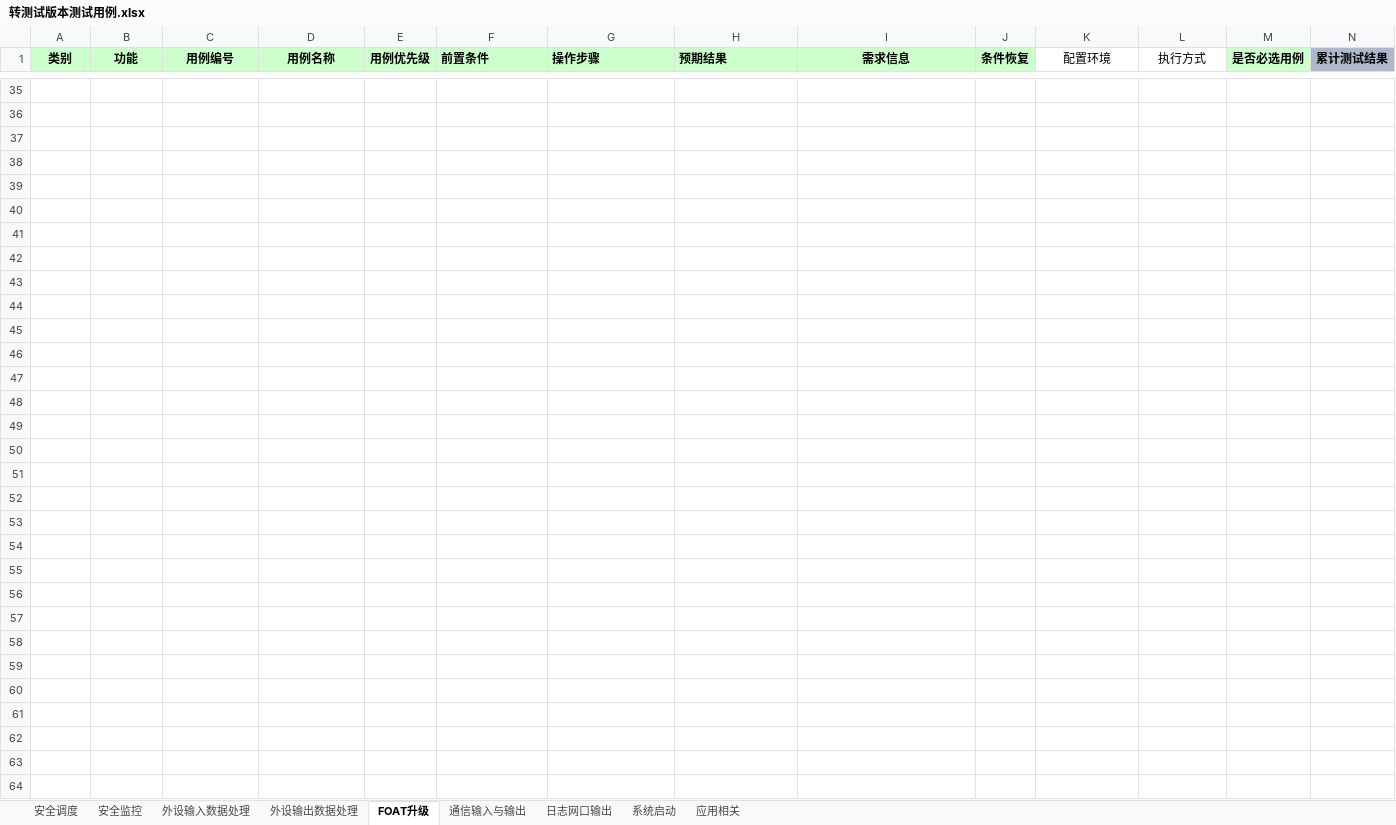
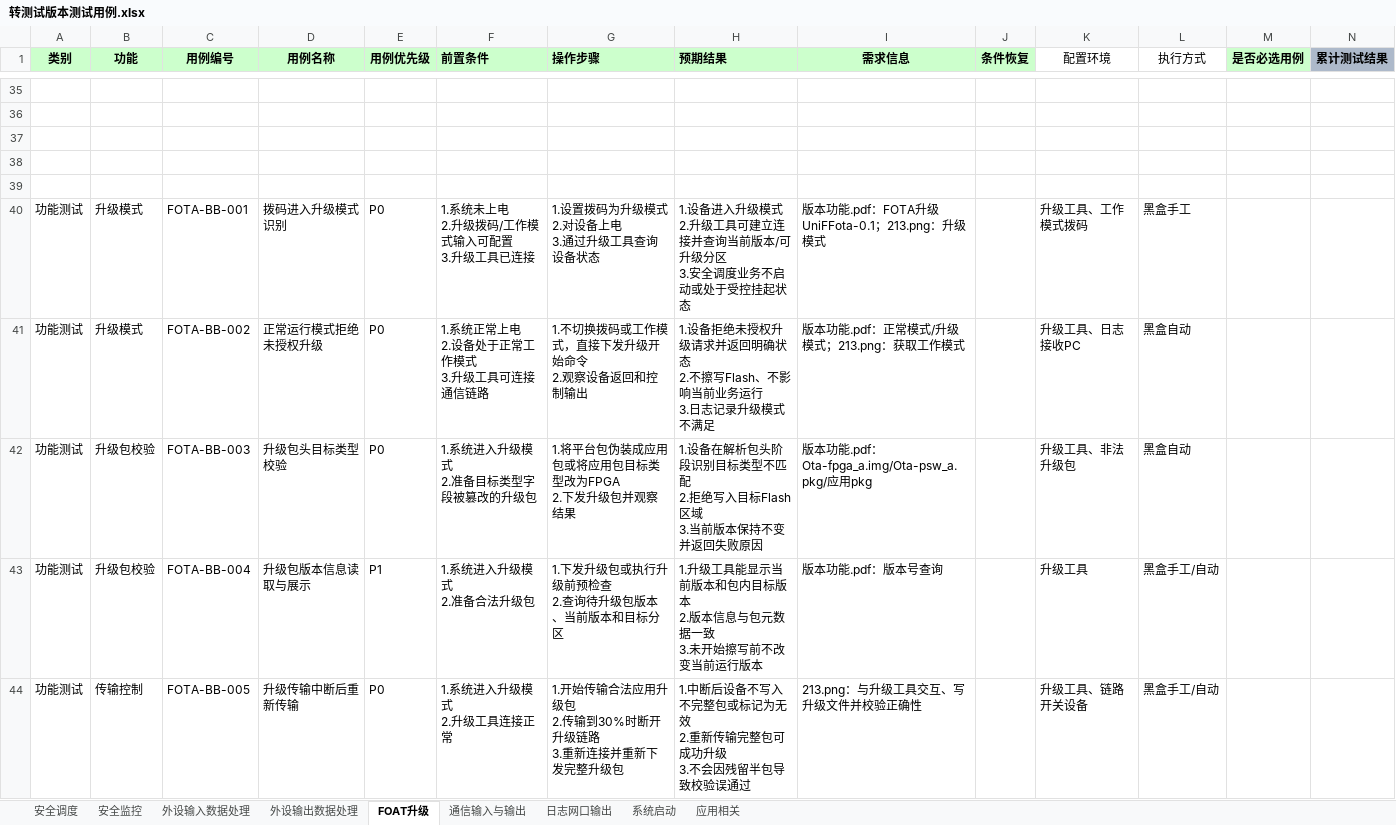
Before and after one commit to coobeet/unittec, an Excel workbook: 转测试版本测试用例.xlsx, sheet FOAT升级, drawn as a sheet; only a part is shown, gaps mark what is left out; values as stored, in another font and other column widths than the file's, no borders; rows hold the shown columns only; ↵ is a line break in a cell; the diff covers the shown part only; the diff names each change by its address in the sheet, - before the commit and + after, or states it on an @@ line.

```diff
--- a/转测试版本测试用例.xlsx (sheet FOAT升级)
+++ b/转测试版本测试用例.xlsx (sheet FOAT升级)
+row 40: 功能测试 | 升级模式 | FOTA-BB-001 | 拨码进入升级模式识别 | P0 | 1.系统未上电 ↵ 2.升级拨码/工作模式输入可配置 ↵ 3.升级工具已连接 | 1.设置拨码为升级模式 ↵ 2.对设备上电 ↵ 3.通过升级工具查询设备状态 | 1.设备进入升级模式 ↵ 2.升级工具可建立连接并查询当前版本/可升级分区 ↵ 3.安全调度业务不启动或处于受控挂起状态 | 版本功能.pdf：FOTA升级UniFFota-0.1；213.png：升级模式 |  | 升级工具、工作模式拨码 | 黑盒手工
+row 41: 功能测试 | 升级模式 | FOTA-BB-002 | 正常运行模式拒绝未授权升级 | P0 | 1.系统正常上电 ↵ 2.设备处于正常工作模式 ↵ 3.升级工具可连接通信链路 | 1.不切换拨码或工作模式，直接下发升级开始命令 ↵ 2.观察设备返回和控制输出 | 1.设备拒绝未授权升级请求并返回明确状态 ↵ 2.不擦写Flash、不影响当前业务运行 ↵ 3.日志记录升级模式不满足 | 版本功能.pdf：正常模式/升级模式；213.png：获取工作模式 |  | 升级工具、日志接收PC | 黑盒自动
+row 42: 功能测试 | 升级包校验 | FOTA-BB-003 | 升级包头目标类型校验 | P0 | 1.系统进入升级模式 ↵ 2.准备目标类型字段被篡改的升级包 | 1.将平台包伪装成应用包或将应用包目标类型改为FPGA ↵ 2.下发升级包并观察结果 | 1.设备在解析包头阶段识别目标类型不匹配 ↵ 2.拒绝写入目标Flash区域 ↵ 3.当前版本保持不变并返回失败原因 | 版本功能.pdf：Ota-fpga_a.img/Ota-psw_a.pkg/应用pkg |  | 升级工具、非法升级包 | 黑盒自动
+row 43: 功能测试 | 升级包校验 | FOTA-BB-004 | 升级包版本信息读取与展示 | P1 | 1.系统进入升级模式 ↵ 2.准备合法升级包 | 1.下发升级包或执行升级前预检查 ↵ 2.查询待升级包版本、当前版本和目标分区 | 1.升级工具能显示当前版本和包内目标版本 ↵ 2.版本信息与包元数据一致 ↵ 3.未开始擦写前不改变当前运行版本 | 版本功能.pdf：版本号查询 |  | 升级工具 | 黑盒手工/自动
+row 44: 功能测试 | 传输控制 | FOTA-BB-005 | 升级传输中断后重新传输 | P0 | 1.系统进入升级模式 ↵ 2.升级工具连接正常 | 1.开始传输合法应用升级包 ↵ 2.传输到30%时断开升级链路 ↵ 3.重新连接并重新下发完整升级包 | 1.中断后设备不写入不完整包或标记为无效 ↵ 2.重新传输完整包可成功升级 ↵ 3.不会因残留半包导致校验误通过 | 213.png：与升级工具交互、写升级文件并校验正确性 |  | 升级工具、链路开关设备 | 黑盒手工/自动
```
Also changed, not shown: 13 added rows elsewhere in this sheet, sheet 应用相关, sheet 安全调度, sheet 安全监控, sheet 外设输出数据处理, sheet 外设输入数据处理, sheet 日志网口输出, 2 more sheets, 1 other file.
